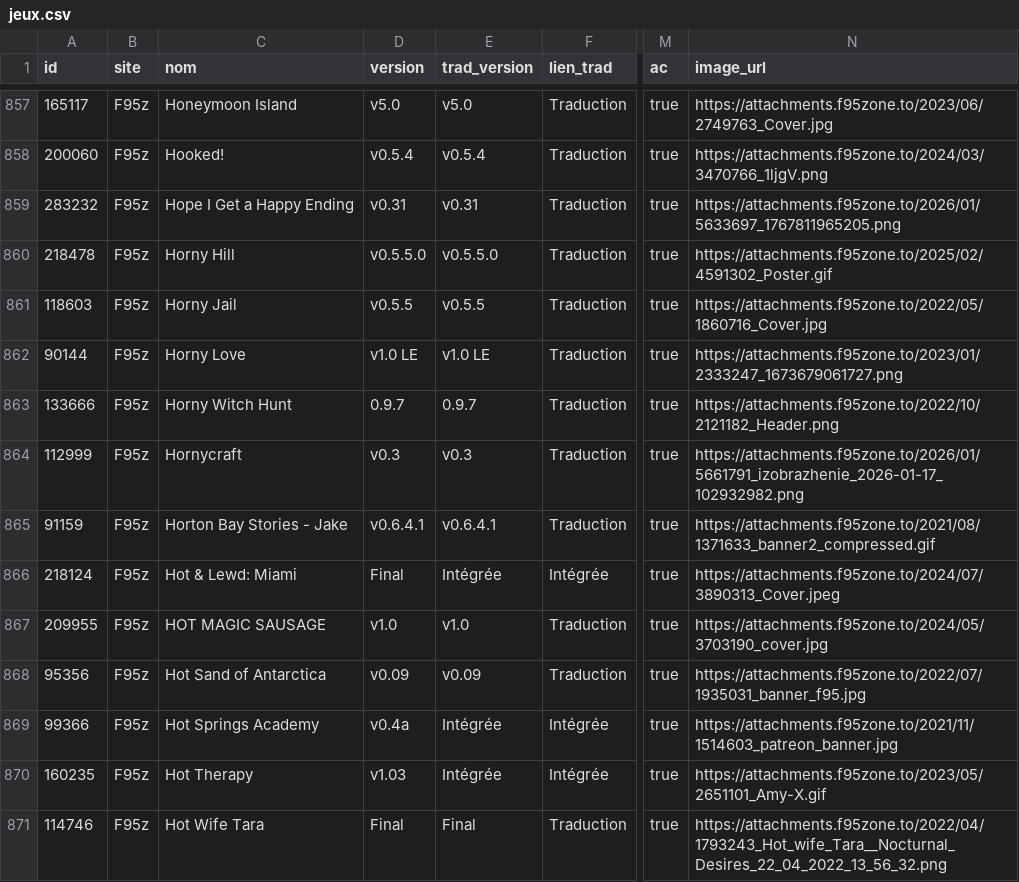
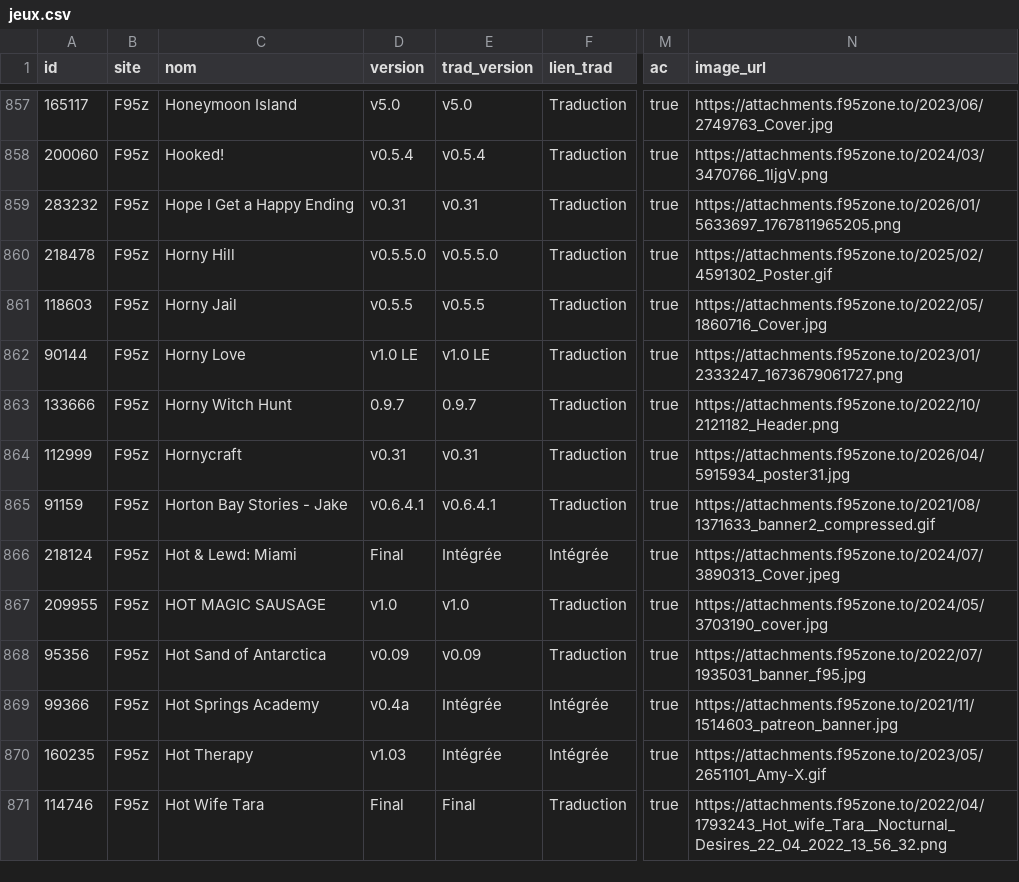
Before and after one commit to TheBlackCat47/F95_Game_Translate_FR, a CSV file: data/jeux.csv, drawn as a sheet; only a part is shown, gaps mark what is left out; the diff names each change by its address in the sheet, - before the commit and + after, or states it on an @@ line.

```diff
--- a/data/jeux.csv
+++ b/data/jeux.csv
-D864 (version): v0.3
+D864 (version): v0.31
-E864 (trad_version): v0.3
+E864 (trad_version): v0.31
-N864 (image_url): https://attachments.f95zone.to/2026/01/5661791_izobrazhenie_2026-01-17_102932982.png
+N864 (image_url): https://attachments.f95zone.to/2026/04/5915934_poster31.jpg
```
Also changed, not shown: data/maj.csv, 12 other files.
